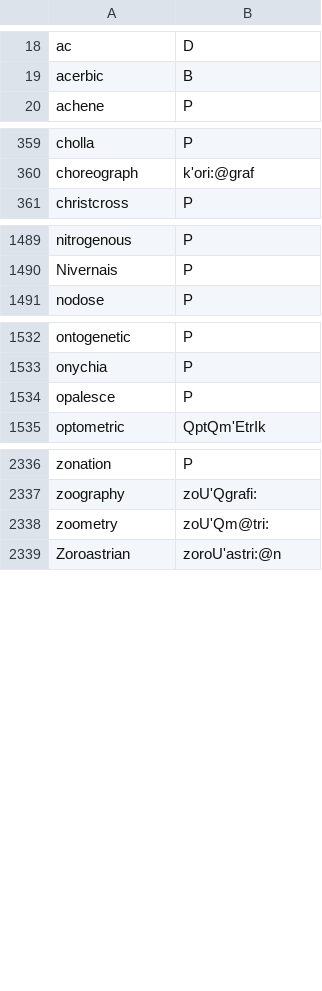
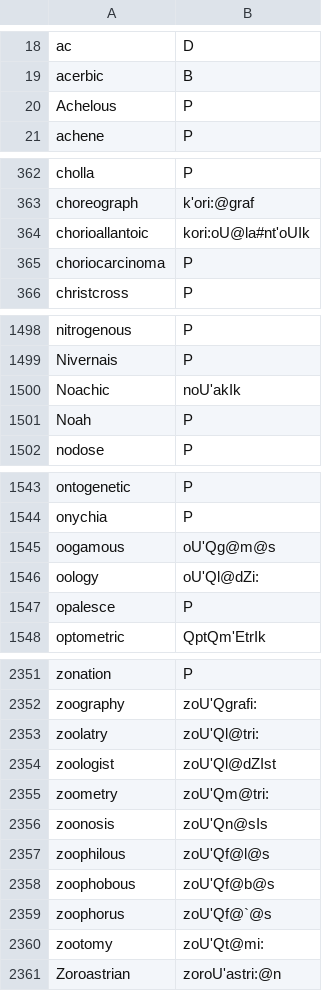
Before and after one commit to ChristianSi/lytspel, a CSV file: data/custom.csv, drawn as a sheet; only a part is shown, gaps mark what is left out; the diff covers the shown part only.

Commit message:
Add custom definitions

```diff
--- a/data/custom.csv
+++ b/data/custom.csv
@@ -19,2 +19,3 @@ ac,D
 acerbic,B
+Achelous,P
 achene,P
@@ -360,2 +363,4 @@ cholla,P
 choreograph,k'ori:@graf
+chorioallantoic,kori:oU@la#nt'oUIk
+choriocarcinoma,P
 christcross,P
@@ -1490,2 +1499,4 @@ nitrogenous,P
 Nivernais,P
+Noachic,noU'akIk
+Noah,P
 nodose,P
@@ -1533,2 +1544,4 @@ ontogenetic,P
 onychia,P
+oogamous,oU'Qg@m@s
+oology,oU'Ql@dZi:
 opalesce,P
@@ -2337,3 +2352,10 @@ zonation,P
 zoography,zoU'Qgrafi:
+zoolatry,zoU'Ql@tri:
+zoologist,zoU'Ql@dZIst
 zoometry,zoU'Qm@tri:
+zoonosis,zoU'Qn@sIs
+zoophilous,zoU'Qf@l@s
+zoophobous,zoU'Qf@b@s
+zoophorus,zoU'Qf@`@s
+zootomy,zoU'Qt@mi:
 Zoroastrian,zoroU'astri:@n
```
Also changed, not shown: 8 added rows and 1 edited cell elsewhere in this file, data/compounds-manual.csv.
